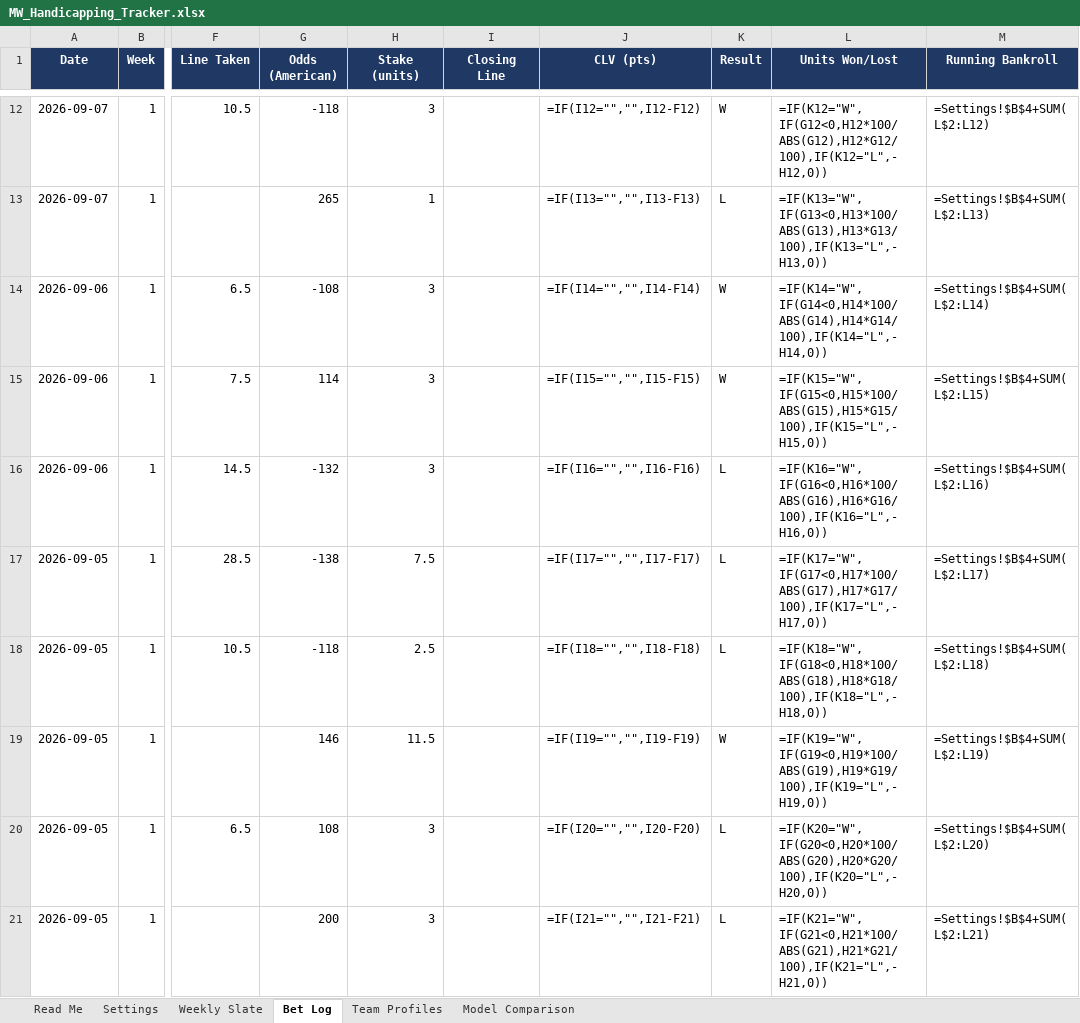
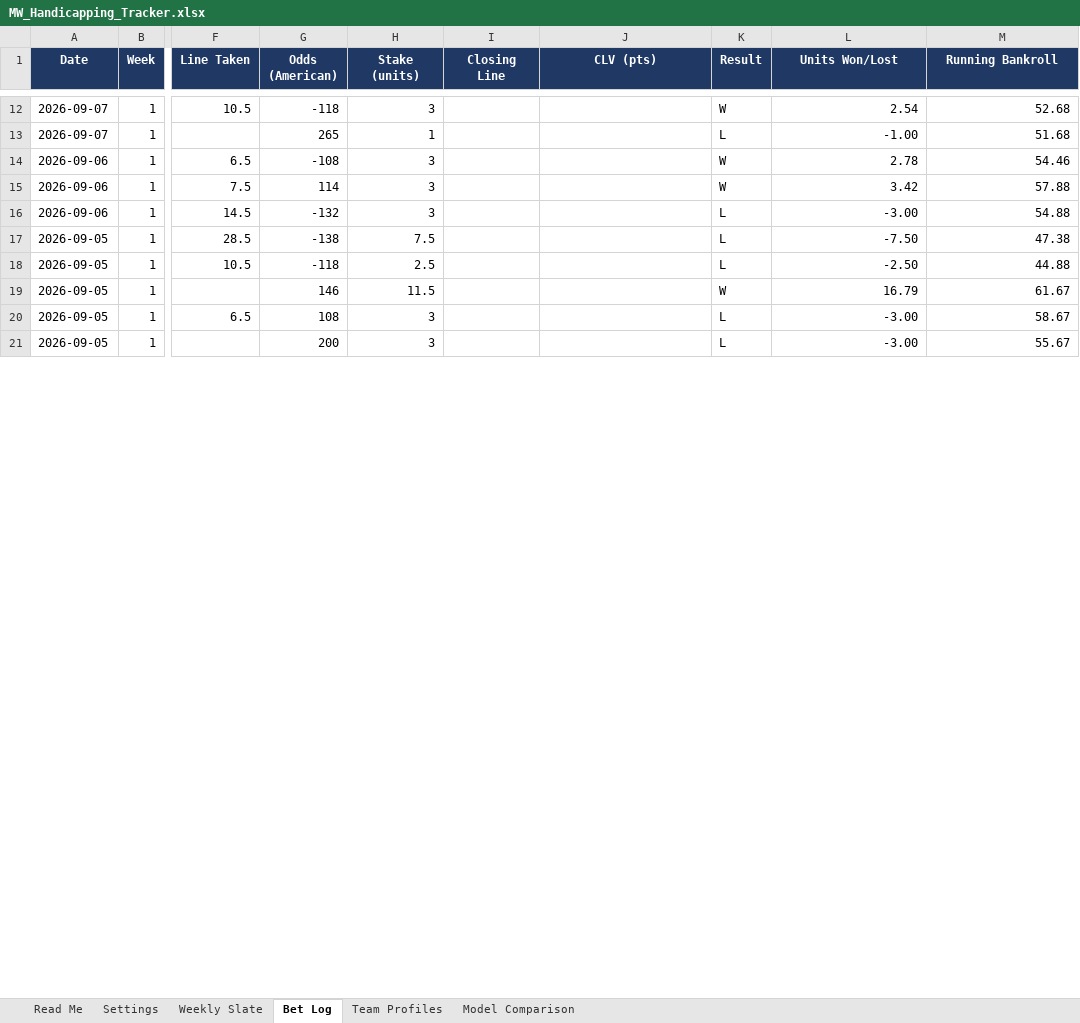
Before and after one commit to colea223/mdubcapping, an Excel workbook: excel/MW_Handicapping_Tracker.xlsx, sheet Bet Log, drawn as a sheet; only a part is shown, gaps mark what is left out; values as stored, in another font and other column widths than the file's, no borders; formulas without a stored value are shown as written; the diff covers the shown part only; the diff names each change by its address in the sheet, - before the commit and + after, or states it on an @@ line.

```diff
--- a/excel/MW_Handicapping_Tracker.xlsx (sheet Bet Log)
+++ b/excel/MW_Handicapping_Tracker.xlsx (sheet Bet Log)
-J12 (CLV (pts)): =IF(I12="","",I12-F12)
+J12 (CLV (pts)): (empty)
-L12 (Units Won/Lost): =IF(K12="W",IF(G12<0,H12*100/ABS(G12),H12*G12/100),IF(K12="L",-H12,0))
+L12 (Units Won/Lost): 2.54
-M12 (Running Bankroll): =Settings!$B$4+SUM(L$2:L12)
+M12 (Running Bankroll): 52.68
-J13 (CLV (pts)): =IF(I13="","",I13-F13)
+J13 (CLV (pts)): (empty)
-L13 (Units Won/Lost): =IF(K13="W",IF(G13<0,H13*100/ABS(G13),H13*G13/100),IF(K13="L",-H13,0))
+L13 (Units Won/Lost): -1.00
-M13 (Running Bankroll): =Settings!$B$4+SUM(L$2:L13)
+M13 (Running Bankroll): 51.68
-J14 (CLV (pts)): =IF(I14="","",I14-F14)
+J14 (CLV (pts)): (empty)
-L14 (Units Won/Lost): =IF(K14="W",IF(G14<0,H14*100/ABS(G14),H14*G14/100),IF(K14="L",-H14,0))
+L14 (Units Won/Lost): 2.78
-M14 (Running Bankroll): =Settings!$B$4+SUM(L$2:L14)
+M14 (Running Bankroll): 54.46
-J15 (CLV (pts)): =IF(I15="","",I15-F15)
+J15 (CLV (pts)): (empty)
-L15 (Units Won/Lost): =IF(K15="W",IF(G15<0,H15*100/ABS(G15),H15*G15/100),IF(K15="L",-H15,0))
+L15 (Units Won/Lost): 3.42
-M15 (Running Bankroll): =Settings!$B$4+SUM(L$2:L15)
+M15 (Running Bankroll): 57.88
-J16 (CLV (pts)): =IF(I16="","",I16-F16)
+J16 (CLV (pts)): (empty)
-L16 (Units Won/Lost): =IF(K16="W",IF(G16<0,H16*100/ABS(G16),H16*G16/100),IF(K16="L",-H16,0))
+L16 (Units Won/Lost): -3.00
-M16 (Running Bankroll): =Settings!$B$4+SUM(L$2:L16)
+M16 (Running Bankroll): 54.88
-J17 (CLV (pts)): =IF(I17="","",I17-F17)
+J17 (CLV (pts)): (empty)
-L17 (Units Won/Lost): =IF(K17="W",IF(G17<0,H17*100/ABS(G17),H17*G17/100),IF(K17="L",-H17,0))
+L17 (Units Won/Lost): -7.50
-M17 (Running Bankroll): =Settings!$B$4+SUM(L$2:L17)
+M17 (Running Bankroll): 47.38
-J18 (CLV (pts)): =IF(I18="","",I18-F18)
+J18 (CLV (pts)): (empty)
-L18 (Units Won/Lost): =IF(K18="W",IF(G18<0,H18*100/ABS(G18),H18*G18/100),IF(K18="L",-H18,0))
+L18 (Units Won/Lost): -2.50
-M18 (Running Bankroll): =Settings!$B$4+SUM(L$2:L18)
+M18 (Running Bankroll): 44.88
-J19 (CLV (pts)): =IF(I19="","",I19-F19)
+J19 (CLV (pts)): (empty)
-L19 (Units Won/Lost): =IF(K19="W",IF(G19<0,H19*100/ABS(G19),H19*G19/100),IF(K19="L",-H19,0))
+L19 (Units Won/Lost): 16.79
-M19 (Running Bankroll): =Settings!$B$4+SUM(L$2:L19)
+M19 (Running Bankroll): 61.67
-J20 (CLV (pts)): =IF(I20="","",I20-F20)
+J20 (CLV (pts)): (empty)
-L20 (Units Won/Lost): =IF(K20="W",IF(G20<0,H20*100/ABS(G20),H20*G20/100),IF(K20="L",-H20,0))
+L20 (Units Won/Lost): -3.00
-M20 (Running Bankroll): =Settings!$B$4+SUM(L$2:L20)
+M20 (Running Bankroll): 58.67
-J21 (CLV (pts)): =IF(I21="","",I21-F21)
+J21 (CLV (pts)): (empty)
-L21 (Units Won/Lost): =IF(K21="W",IF(G21<0,H21*100/ABS(G21),H21*G21/100),IF(K21="L",-H21,0))
+L21 (Units Won/Lost): -3.00
-M21 (Running Bankroll): =Settings!$B$4+SUM(L$2:L21)
+M21 (Running Bankroll): 55.67
```
Also changed, not shown: other rows of this sheet, sheet Weekly Slate, 8 other files.
